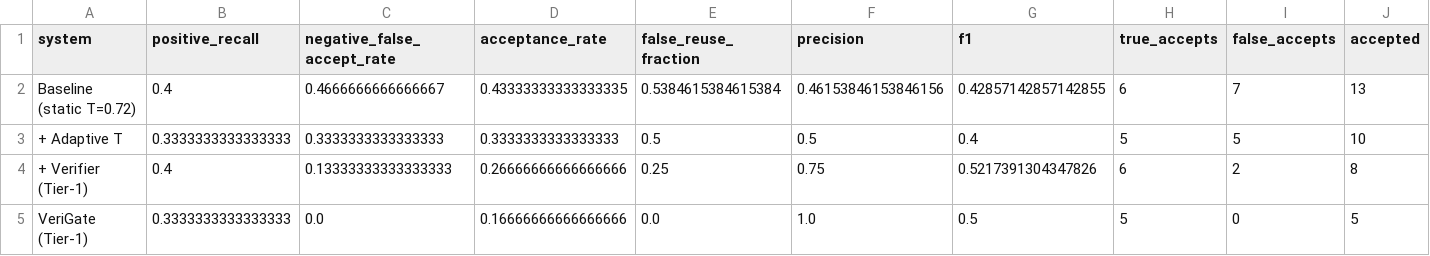
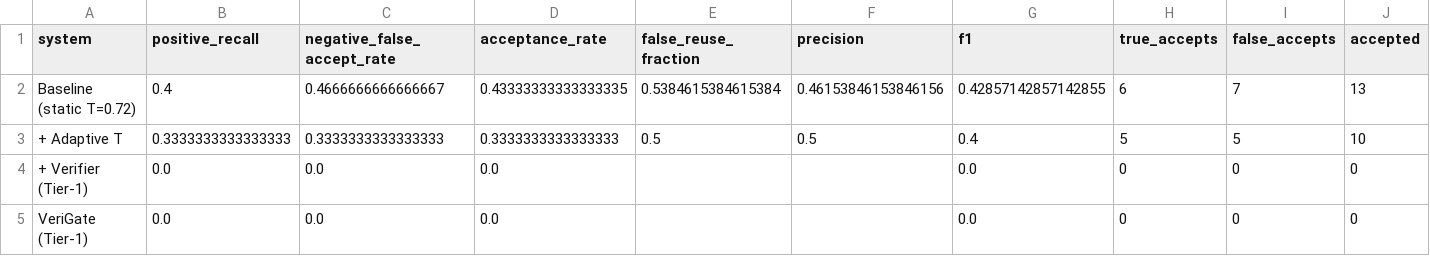
Before and after one commit to ABHISHEK27Y/VeriGate, a CSV file: evaluation/results/metrics.csv, drawn as a sheet; only a part is shown; the diff names each change by its address in the sheet, - before the commit and + after, or states it on an @@ line.

Commit message:
Regenerate smoke benchmark tables for token-diff verifier

```diff
--- a/evaluation/results/metrics.csv
+++ b/evaluation/results/metrics.csv
-B4 (positive_recall): 0.4
+B4 (positive_recall): 0.0
-C4 (negative_false_accept_rate): 0.13333333333333333
+C4 (negative_false_accept_rate): 0.0
-D4 (acceptance_rate): 0.26666666666666666
+D4 (acceptance_rate): 0.0
-E4 (false_reuse_fraction): 0.25
+E4 (false_reuse_fraction): (empty)
-F4 (precision): 0.75
+F4 (precision): (empty)
-G4 (f1): 0.5217391304347826
+G4 (f1): 0.0
-H4 (true_accepts): 6
+H4 (true_accepts): 0
-I4 (false_accepts): 2
+I4 (false_accepts): 0
-J4 (accepted): 8
+J4 (accepted): 0
-B5 (positive_recall): 0.3333333333333333
+B5 (positive_recall): 0.0
-D5 (acceptance_rate): 0.16666666666666666
+D5 (acceptance_rate): 0.0
-E5 (false_reuse_fraction): 0.0
+E5 (false_reuse_fraction): (empty)
-F5 (precision): 1.0
+F5 (precision): (empty)
-G5 (f1): 0.5
+G5 (f1): 0.0
-H5 (true_accepts): 5
+H5 (true_accepts): 0
-J5 (accepted): 5
+J5 (accepted): 0
```
Also changed, not shown: 6 other files.
